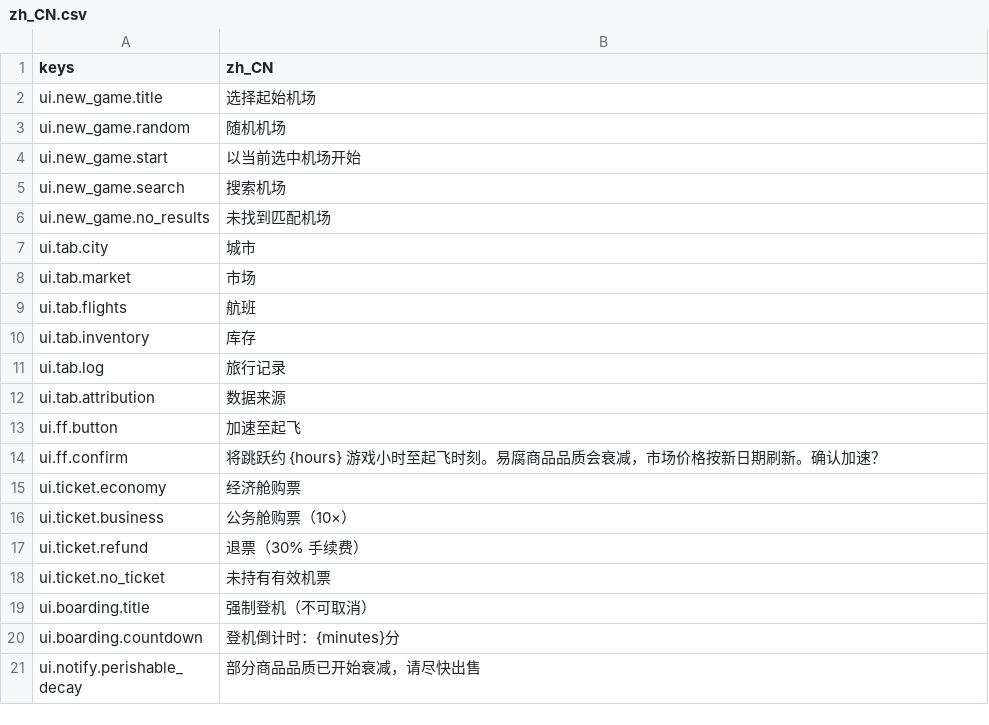
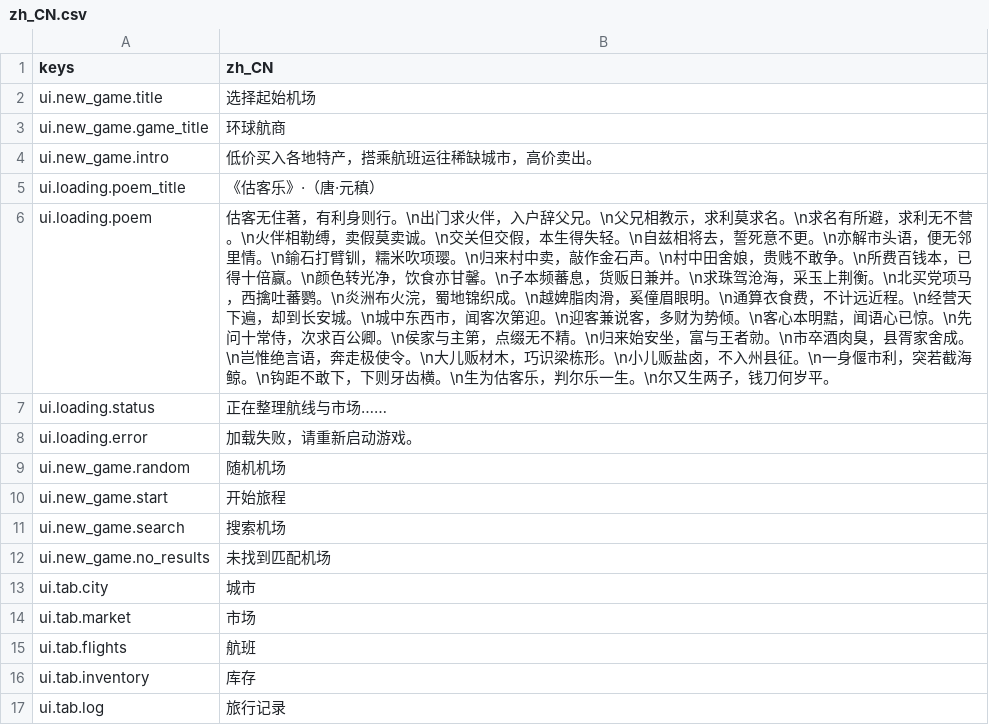
Before and after one commit to Zerong-Sun/flyyy, a CSV file: game/assets/i18n/zh_CN.csv, drawn as a sheet; only a part is shown; the shorter side is filled out with more unchanged rows.

```diff
--- a/game/assets/i18n/zh_CN.csv
+++ b/game/assets/i18n/zh_CN.csv
@@ -2,4 +2,10 @@ keys,zh_CN
 ui.new_game.title,选择起始机场
+ui.new_game.game_title,环球航商
+ui.new_game.intro,低价买入各地特产，搭乘航班运往稀缺城市，高价卖出。
+ui.loading.poem_title,《估客乐》·（唐·元稹）
+ui.loading.poem,估客无住著，有利身则行。\n出门求火伴，入户辞父兄。\n父兄相教示，求利莫求名。\n求名有所避，求利无不营。\n火伴相勒缚，卖假莫卖诚。\n交关但交假，本生得失轻。\n自兹相将去，誓死意不更。\n亦解市头语，便无邻里情。\n鍮石打臂钏，糯米吹项璎。\n归来村中卖，敲作金石声。\n村中田舍娘，贵贱不敢争。\n所费百钱本，已得十倍赢。\n颜色转光净，饮食亦甘馨。\n子本频蕃息，货贩日兼并。\n求珠驾沧海，采玉上荆衡。\n北买党项马，西擒吐蕃鹦。\n炎洲布火浣，蜀地锦织成。\n越婢脂肉滑，奚僮眉眼明。\n通算衣食费，不计远近程。\n经营天下遍，却到长安城。\n城中东西市，闻客次第迎。\n迎客兼说客，多财为势倾。\n客心本明黠，闻语心已惊。\n先问十常侍，次求百公卿。\n侯家与主第，点缀无不精。\n归来始安坐，富与王者勍。\n市卒酒肉臭，县胥家舍成。\n岂惟绝言语，奔走极使令。\n大儿贩材木，巧识梁栋形。\n小儿贩盐卤，不入州县征。\n一身偃市利，突若截海鲸。\n钩距不敢下，下则牙齿横。\n生为估客乐，判尔乐一生。\n尔又生两子，钱刀何岁平。
+ui.loading.status,正在整理航线与市场……
+ui.loading.error,加载失败，请重新启动游戏。
 ui.new_game.random,随机机场
-ui.new_game.start,以当前选中机场开始
+ui.new_game.start,开始旅程
 ui.new_game.search,搜索机场
```
Also changed, not shown: game/assets/i18n/en.csv, 4 other files.
